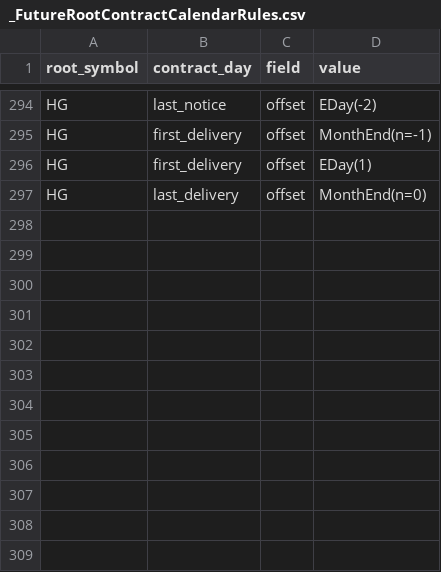
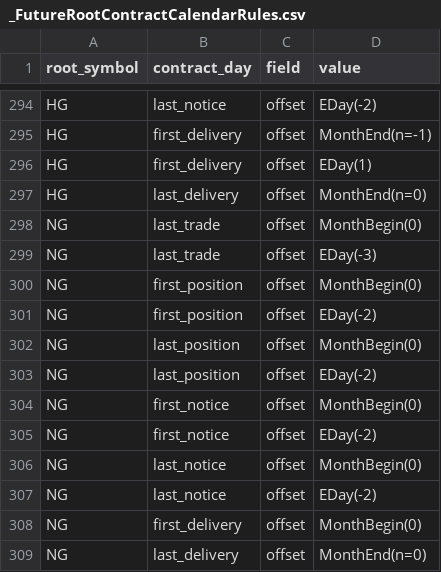
Before and after one commit to dionchu/shogun, a CSV file: shogun/database/_FutureRootContractCalendarRules.csv, drawn as a sheet; only a part is shown, gaps mark what is left out.

```diff
--- a/shogun/database/_FutureRootContractCalendarRules.csv
+++ b/shogun/database/_FutureRootContractCalendarRules.csv
@@ -297 +297,13 @@ HG,first_delivery,offset,EDay(1)
 HG,last_delivery,offset,MonthEnd(n=0)
+NG,last_trade,offset,MonthBegin(0)
+NG,last_trade,offset,EDay(-3)
+NG,first_position,offset,MonthBegin(0)
+NG,first_position,offset,EDay(-2)
+NG,last_position,offset,MonthBegin(0)
+NG,last_position,offset,EDay(-2)
+NG,first_notice,offset,MonthBegin(0)
+NG,first_notice,offset,EDay(-2)
+NG,last_notice,offset,MonthBegin(0)
+NG,last_notice,offset,EDay(-2)
+NG,first_delivery,offset,MonthBegin(0)
+NG,last_delivery,offset,MonthEnd(n=0)
```
Also changed, not shown: shogun/database/_FutureRootContractListingTable.csv, shogun/database/_FutureRootTable.csv, 14 other files.
